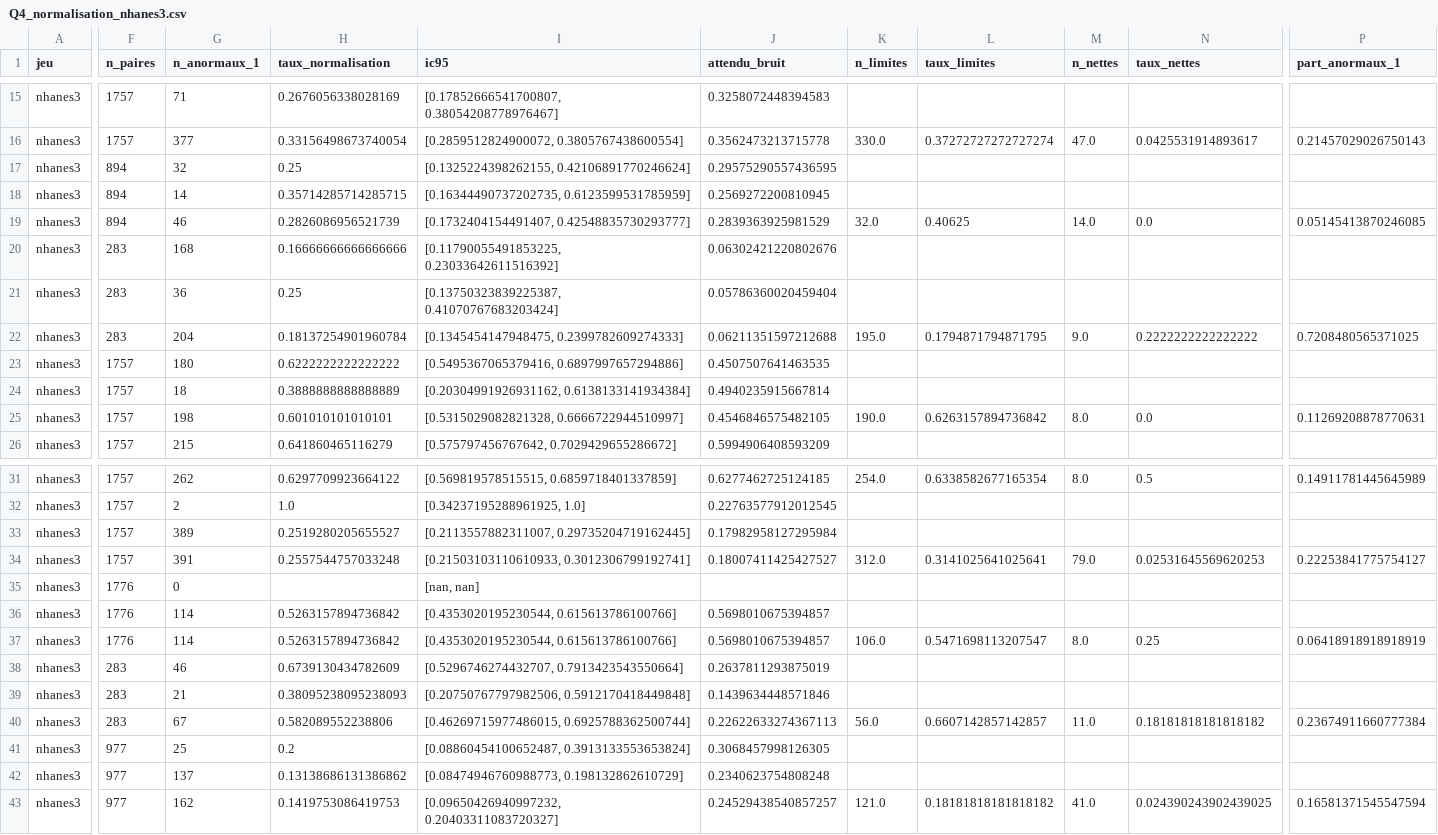
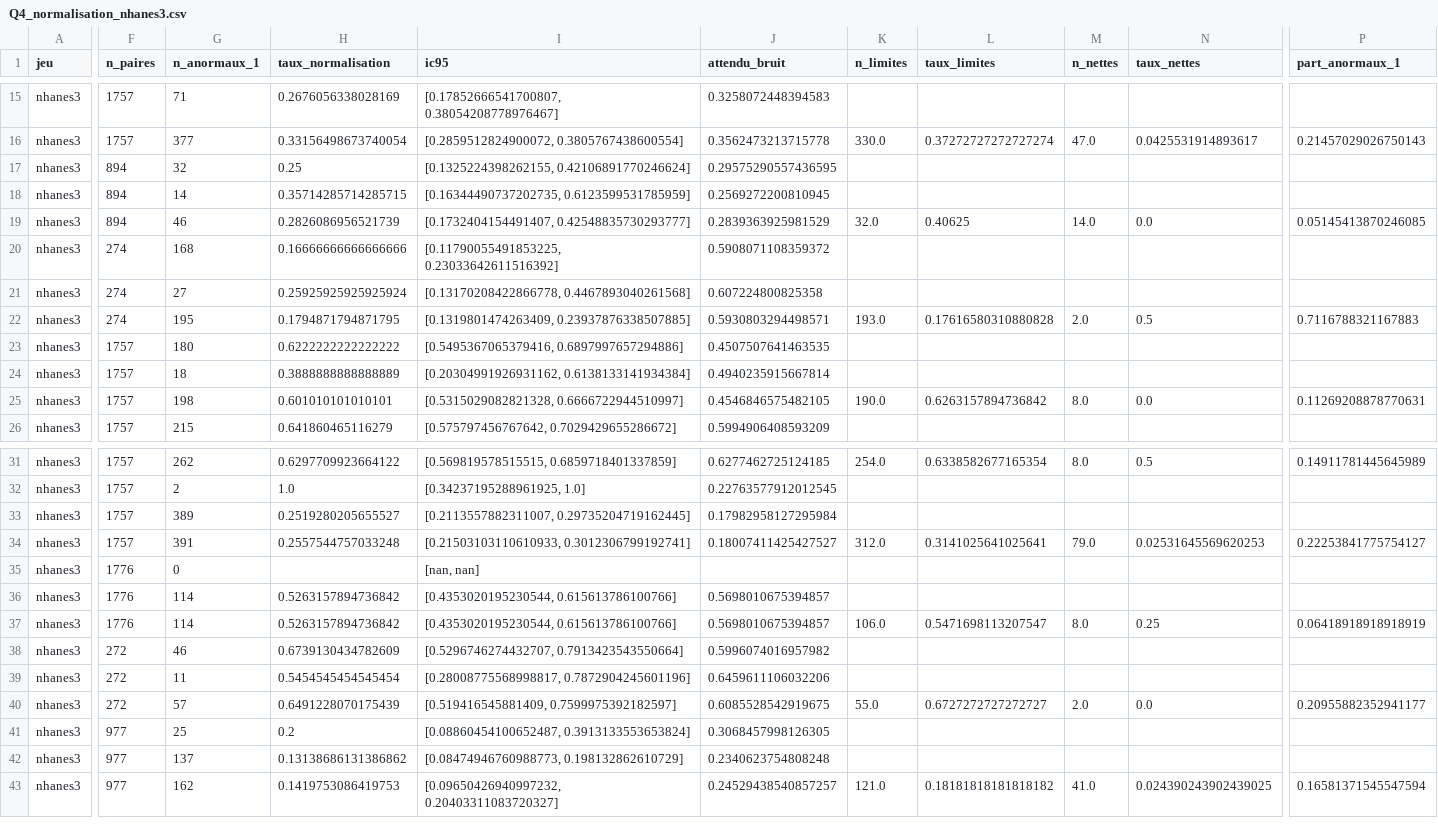
Before and after one commit to baptiste040/NHANES-AGE_CLOCK, a CSV file: reports/panel/Q4_normalisation_nhanes3.csv, drawn as a sheet; only a part is shown, gaps mark what is left out; the diff covers the shown part only; the diff names each change by its address in the sheet, - before the commit and + after, or states it on an @@ line.

Commit message:
Programme panel : bug du code 88 de NHANES III corrige (Q1 et Q4 relancees), codage de seance corrige, resultats de Q2

```diff
--- a/reports/panel/Q4_normalisation_nhanes3.csv
+++ b/reports/panel/Q4_normalisation_nhanes3.csv
-F20:F22 (n_paires): 283
+F20:F22 (n_paires): 274
-J20 (attendu_bruit): 0.06302421220802676
+J20 (attendu_bruit): 0.5908071108359372
-G21 (n_anormaux_1): 36
+G21 (n_anormaux_1): 27
-H21 (taux_normalisation): 0.25
+H21 (taux_normalisation): 0.25925925925925924
-I21 (ic95): [0.13750323839225387, 0.41070767683203424]
+I21 (ic95): [0.13170208422866778, 0.4467893040261568]
-J21 (attendu_bruit): 0.05786360020459404
+J21 (attendu_bruit): 0.607224800825358
-G22 (n_anormaux_1): 204
+G22 (n_anormaux_1): 195
-H22 (taux_normalisation): 0.18137254901960784
+H22 (taux_normalisation): 0.1794871794871795
-I22 (ic95): [0.1345454147948475, 0.2399782609274333]
+I22 (ic95): [0.1319801474263409, 0.23937876338507885]
-J22 (attendu_bruit): 0.06211351597212688
+J22 (attendu_bruit): 0.5930803294498571
-K22 (n_limites): 195.0
+K22 (n_limites): 193.0
-L22 (taux_limites): 0.1794871794871795
+L22 (taux_limites): 0.17616580310880828
-M22 (n_nettes): 9.0
+M22 (n_nettes): 2.0
-N22 (taux_nettes): 0.2222222222222222
+N22 (taux_nettes): 0.5
-P22 (part_anormaux_1): 0.7208480565371025
+P22 (part_anormaux_1): 0.7116788321167883
-F38:F40 (n_paires): 283
+F38:F40 (n_paires): 272
-J38 (attendu_bruit): 0.2637811293875019
+J38 (attendu_bruit): 0.5996074016957982
-G39 (n_anormaux_1): 21
+G39 (n_anormaux_1): 11
-H39 (taux_normalisation): 0.38095238095238093
+H39 (taux_normalisation): 0.5454545454545454
-I39 (ic95): [0.20750767797982506, 0.5912170418449848]
+I39 (ic95): [0.28008775568998817, 0.7872904245601196]
-J39 (attendu_bruit): 0.1439634448571846
+J39 (attendu_bruit): 0.6459611106032206
-G40 (n_anormaux_1): 67
+G40 (n_anormaux_1): 57
-H40 (taux_normalisation): 0.582089552238806
+H40 (taux_normalisation): 0.6491228070175439
-I40 (ic95): [0.46269715977486015, 0.6925788362500744]
+I40 (ic95): [0.519416545881409, 0.7599975392182597]
-J40 (attendu_bruit): 0.22622633274367113
+J40 (attendu_bruit): 0.6085528542919675
-K40 (n_limites): 56.0
+K40 (n_limites): 55.0
-L40 (taux_limites): 0.6607142857142857
+L40 (taux_limites): 0.6727272727272727
-M40 (n_nettes): 11.0
+M40 (n_nettes): 2.0
-N40 (taux_nettes): 0.18181818181818182
+N40 (taux_nettes): 0.0
-P40 (part_anormaux_1): 0.23674911660777384
+P40 (part_anormaux_1): 0.20955882352941177
```
Also changed, not shown: 34 edited cells elsewhere in this file, reports/panel/Q1_changement_detectable.csv, reports/panel/Q1_variabilite_remesures.csv, 13 other files.
